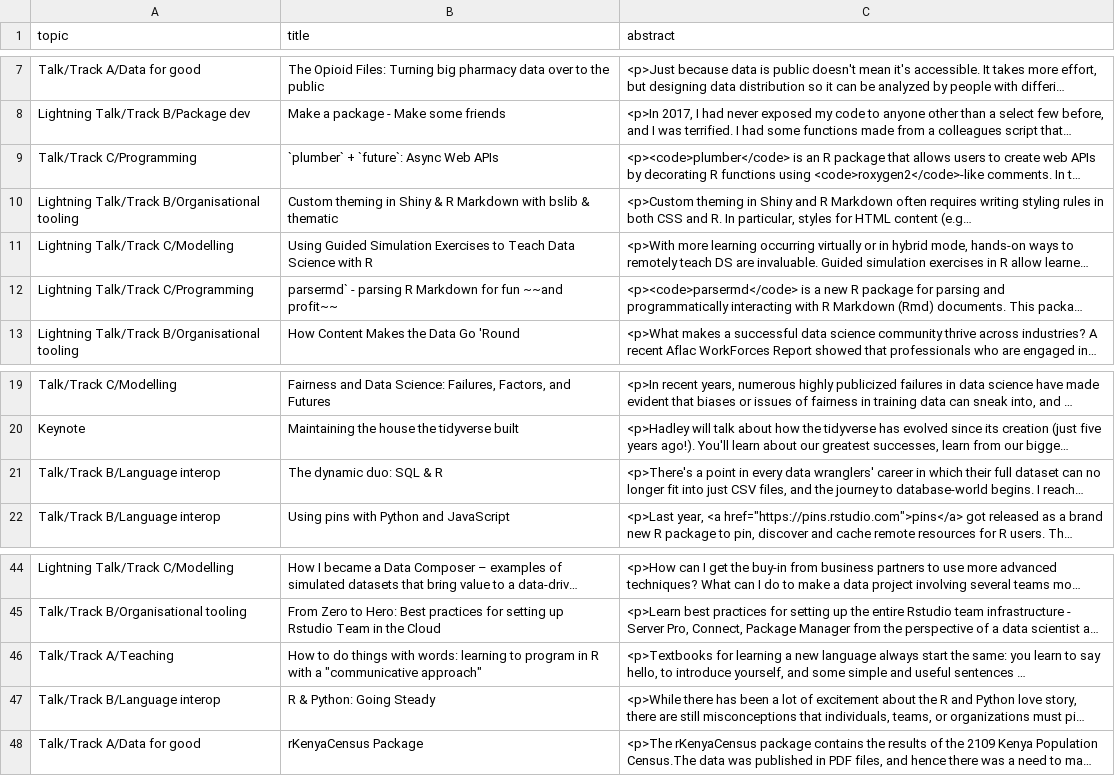
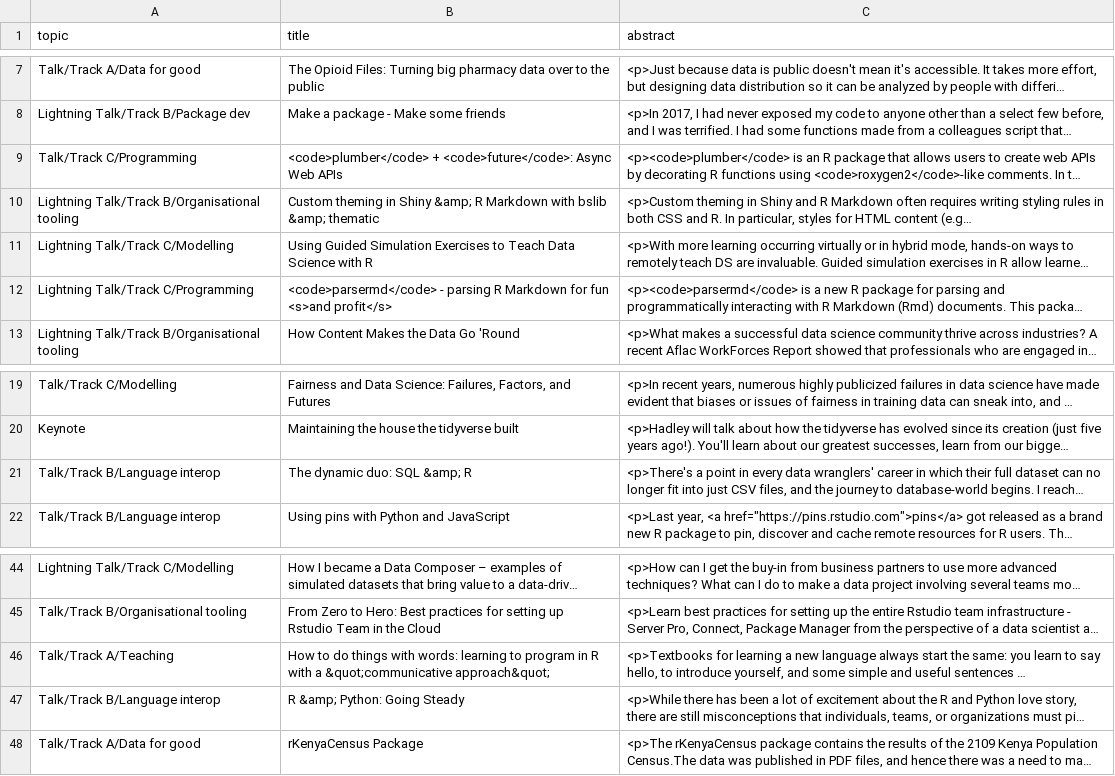
Before and after one commit to rstudio/rstudio-global-2021-program, a CSV file: export_sessions.csv, drawn as a sheet; only a part is shown, gaps mark what is left out; long unchanged cells end in …; the diff names each change by its address in the sheet, - before the commit and + after, or states it on an @@ line.

Commit message:
Render markdown talk titles to HTML

```diff
--- a/export_sessions.csv
+++ b/export_sessions.csv
-B9 (title): `plumber` + `future`: Async Web…
+B9 (title): <code>plumber</code> + <code>future</code>: Async Web…
-B10 (title): …in Shiny & R Markdown with bslib & thematic
+B10 (title): …in Shiny &amp; R Markdown with bslib &amp; thematic
-B12 (title): parsermd` - parsing R Markdown for fun ~~and profit~~
+B12 (title): <code>parsermd</code> - parsing R Markdown for fun <s>and profit</s>
-B21 (title): The dynamic duo: SQL & R
+B21 (title): The dynamic duo: SQL &amp; R
-B46 (title): …with a "communicative approach"
+B46 (title): …with a &quot;communicative approach&quot;
-B47 (title): R & Python: Going Steady
+B47 (title): R &amp; Python: Going Steady
```
Also changed, not shown: 3 other files.
